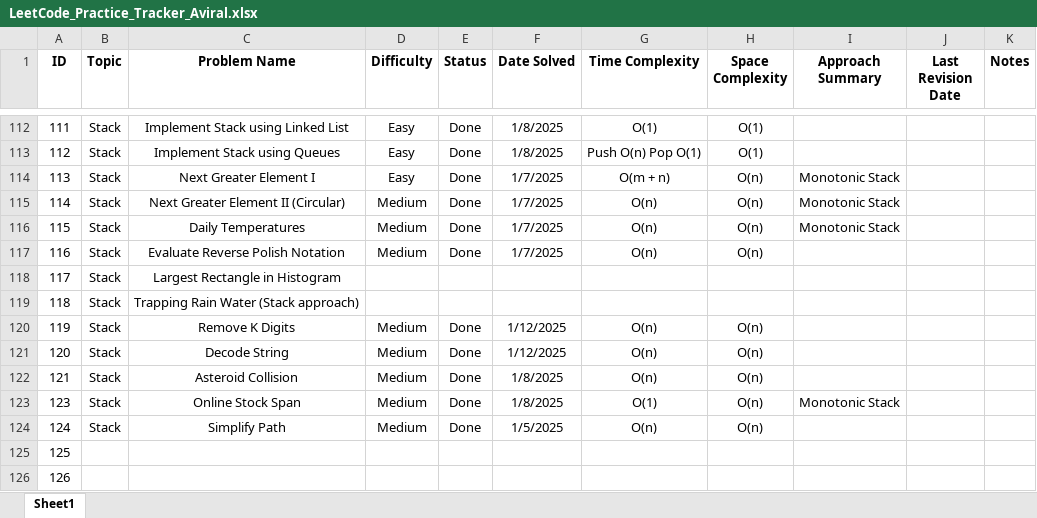
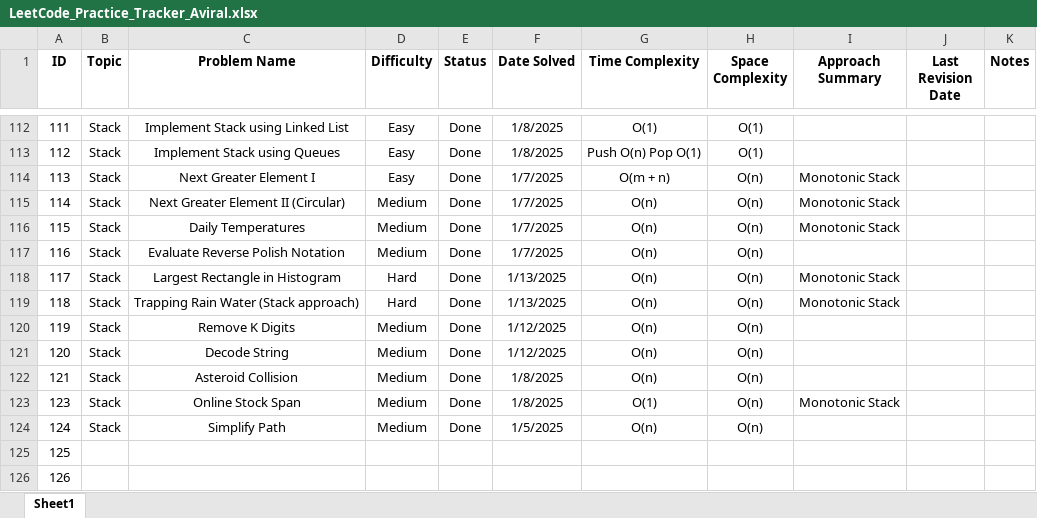
Before and after one commit to Aviral-Kaushik/Dsa-Interview-Prep, an Excel workbook: LeetCode_Practice_Tracker_Aviral.xlsx, sheet Sheet1, drawn as a sheet; only a part is shown, gaps mark what is left out; values as stored, in another font and other column widths than the file's, no borders; the diff names each change by its address in the sheet, - before the commit and + after, or states it on an @@ line.

Commit message:
Solved Problems: 1. Largest Rectangle in Histogram. 2. Trapping Rain Water (Stack Approach).

```diff
--- a/LeetCode_Practice_Tracker_Aviral.xlsx (sheet Sheet1)
+++ b/LeetCode_Practice_Tracker_Aviral.xlsx (sheet Sheet1)
-D118:D119 (Difficulty): (empty)
+D118:D119 (Difficulty): Hard
-E118:E119 (Status): (empty)
+E118:E119 (Status): Done
-F118:F119 (Date Solved): (empty)
+F118:F119 (Date Solved): 1/13/2025
-G118:G119 (Time Complexity): (empty)
+G118:G119 (Time Complexity): O(n)
-H118:H119 (Space Complexity): (empty)
+H118:H119 (Space Complexity): O(n)
-I118:I119 (Approach Summary): (empty)
+I118:I119 (Approach Summary): Monotonic Stack
```
Also changed, not shown: 2 other files.
